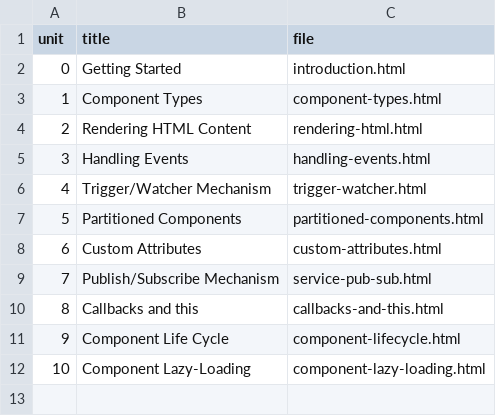
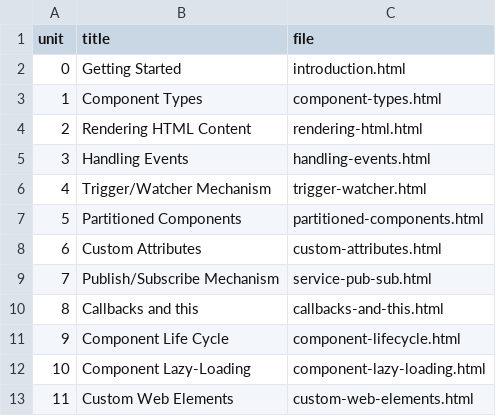
Before and after one commit to mmichlin66/mimbl, a CSV file: src/web/_data/mimblGuide.csv, drawn as a sheet.

Commit message:
Support for internals and ARIA in Web Elements.

```diff
--- a/src/web/_data/mimblGuide.csv
+++ b/src/web/_data/mimblGuide.csv
@@ -12 +12,2 @@ unit,title,file
 10,Component Lazy-Loading,component-lazy-loading.html
+11,Custom Web Elements,custom-web-elements.html
```
Also changed, not shown: 7 other files.
